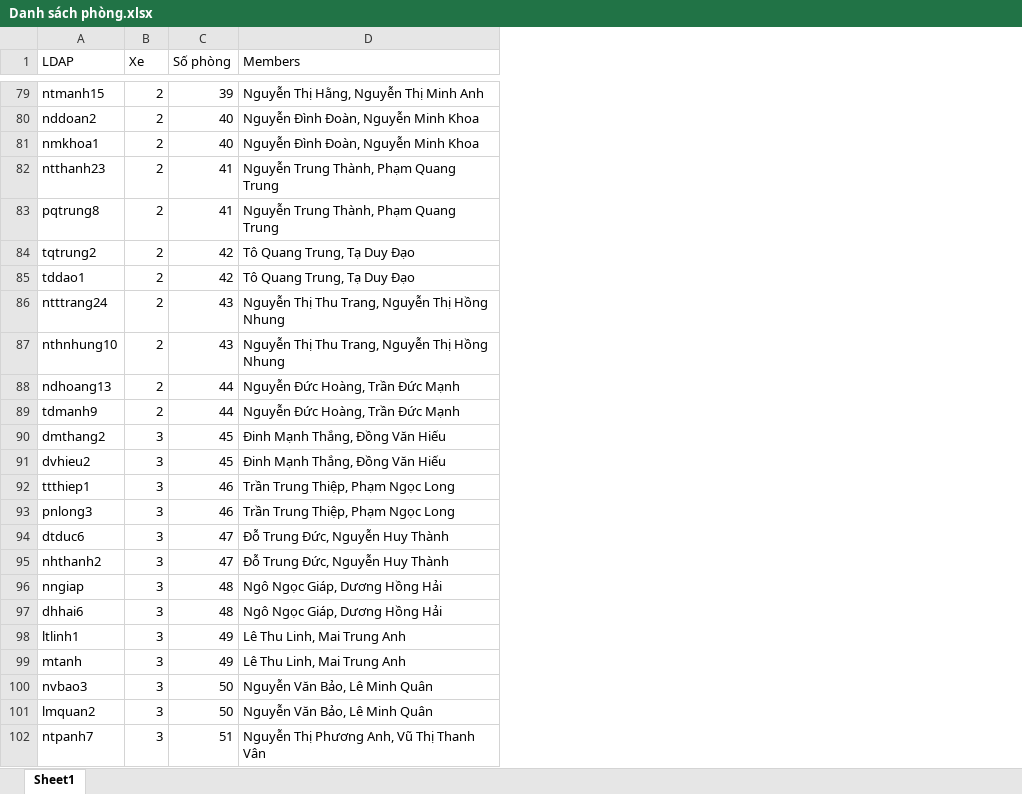
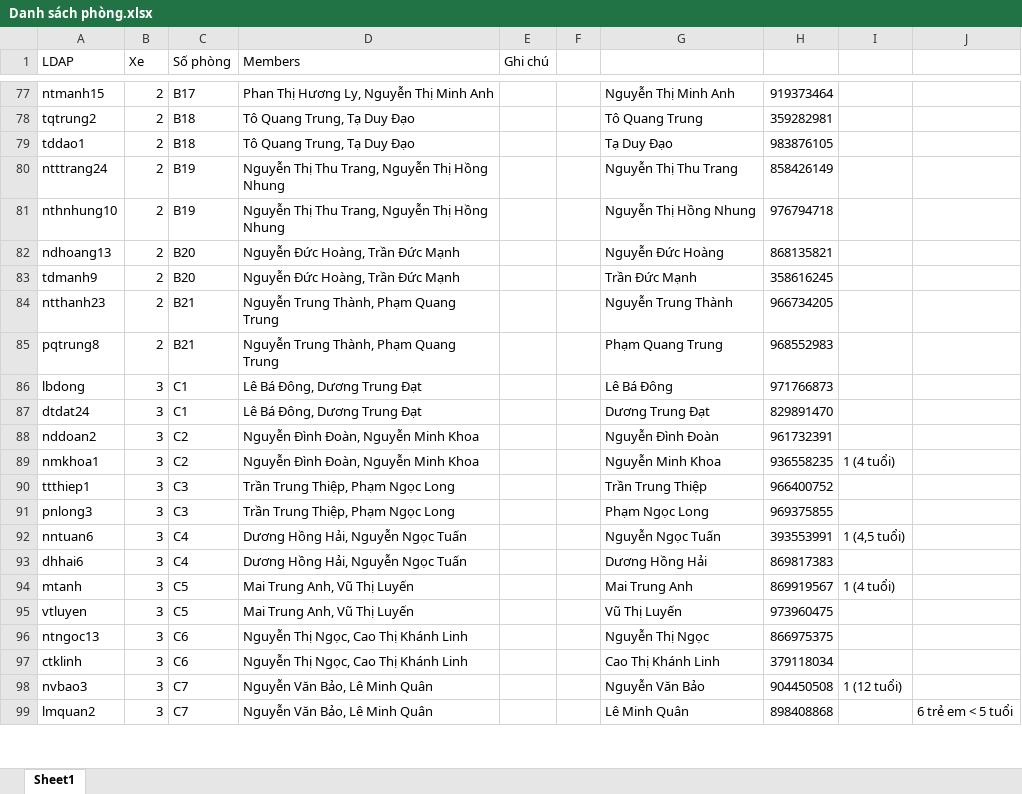
Before and after one commit to btbngoc/G2summer2026, an Excel workbook: assets/Danh sách phòng.xlsx, sheet Sheet1, drawn as a sheet; only a part is shown, gaps mark what is left out; values as stored, in another font and other column widths than the file's, no cell formats; removed rows and columns are numbered as before the commit, all else as after; the diff covers the shown part only; the diff names each change by its address in the sheet, - before the commit and + after, or states it on an @@ line.

```diff
--- a/assets/Danh sách phòng.xlsx (sheet Sheet1)
+++ b/assets/Danh sách phòng.xlsx (sheet Sheet1)
+column E (Ghi chú), empty
+column F, empty
+column G, rows 77-83: Nguyễn Thị Minh Anh | Tô Quang Trung | Tạ Duy Đạo | Nguyễn Thị Thu Trang | Nguyễn Thị Hồng Nhung | Nguyễn Đức Hoàng | Trần Đức Mạnh; rows 90-91: Trần Trung Thiệp | Phạm Ngọc Long; rows 93-94: Dương Hồng Hải | Mai Trung Anh; rows 98-99: Nguyễn Văn Bảo | Lê Minh Quân
+column H, rows 77-83: 919373464 | 359282981 | 983876105 | 858426149 | 976794718 | 868135821 | 358616245; rows 90-91: 966400752 | 969375855; rows 93-94: 869817383 | 869919567; rows 98-99: 904450508 | 898408868
+column I, row 94: 1 (4 tuổi); row 98: 1 (12 tuổi)
+column J, row 99: 6 trẻ em < 5 tuổi
-C77 (Số phòng): 39
+C77 (Số phòng): B17
-D77 (Members): Nguyễn Thị Hằng, Nguyễn Thị Minh Anh
+D77 (Members): Phan Thị Hương Ly, Nguyễn Thị Minh Anh
-row 80: nddoan2 | 2 | 40 | Nguyễn Đình Đoàn, Nguyễn Minh Khoa
-row 81: nmkhoa1 | 2 | 40 | Nguyễn Đình Đoàn, Nguyễn Minh Khoa
-row 82: ntthanh23 | 2 | 41 | Nguyễn Trung Thành, Phạm Quang Trung
-row 83: pqtrung8 | 2 | 41 | Nguyễn Trung Thành, Phạm Quang Trung
-C78:C79 (Số phòng): 42
+C78:C79 (Số phòng): B18
-C80:C81 (Số phòng): 43
+C80:C81 (Số phòng): B19
-C82:C83 (Số phòng): 44
+C82:C83 (Số phòng): B20
-row 90: dmthang2 | 3 | 45 | Đinh Mạnh Thắng, Đồng Văn Hiếu
-row 91: dvhieu2 | 3 | 45 | Đinh Mạnh Thắng, Đồng Văn Hiếu
+row 84: ntthanh23 | 2 | B21 | Nguyễn Trung Thành, Phạm Quang Trung |  |  | Nguyễn Trung Thành | 966734205
+row 85: pqtrung8 | 2 | B21 | Nguyễn Trung Thành, Phạm Quang Trung |  |  | Phạm Quang Trung | 968552983
+row 86: lbdong | 3 | C1 | Lê Bá Đông, Dương Trung Đạt |  |  | Lê Bá Đông | 971766873
+row 87: dtdat24 | 3 | C1 | Lê Bá Đông, Dương Trung Đạt |  |  | Dương Trung Đạt | 829891470
+row 88: nddoan2 | 3 | C2 | Nguyễn Đình Đoàn, Nguyễn Minh Khoa |  |  | Nguyễn Đình Đoàn | 961732391
+row 89: nmkhoa1 | 3 | C2 | Nguyễn Đình Đoàn, Nguyễn Minh Khoa |  |  | Nguyễn Minh Khoa | 936558235 | 1 (4 tuổi)
-C90:C91 (Số phòng): 46
+C90:C91 (Số phòng): C3
-row 94: dtduc6 | 3 | 47 | Đỗ Trung Đức, Nguyễn Huy Thành
-row 95: nhthanh2 | 3 | 47 | Đỗ Trung Đức, Nguyễn Huy Thành
-row 96: nngiap | 3 | 48 | Ngô Ngọc Giáp, Dương Hồng Hải
+row 92: nntuan6 | 3 | C4 | Dương Hồng Hải, Nguyễn Ngọc Tuấn |  |  | Nguyễn Ngọc Tuấn | 393553991 | 1 (4,5 tuổi)
-C93 (Số phòng): 48
+C93 (Số phòng): C4
-D93 (Members): Ngô Ngọc Giáp, Dương Hồng Hải
+D93 (Members): Dương Hồng Hải, Nguyễn Ngọc Tuấn
-row 98: ltlinh1 | 3 | 49 | Lê Thu Linh, Mai Trung Anh
-C94 (Số phòng): 49
+C94 (Số phòng): C5
-D94 (Members): Lê Thu Linh, Mai Trung Anh
+D94 (Members): Mai Trung Anh, Vũ Thị Luyến
+row 95: vtluyen | 3 | C5 | Mai Trung Anh, Vũ Thị Luyến |  |  | Vũ Thị Luyến | 973960475
+row 96: ntngoc13 | 3 | C6 | Nguyễn Thị Ngọc, Cao Thị Khánh Linh |  |  | Nguyễn Thị Ngọc | 866975375
+row 97: ctklinh | 3 | C6 | Nguyễn Thị Ngọc, Cao Thị Khánh Linh |  |  | Cao Thị Khánh Linh | 379118034
-C98:C99 (Số phòng): 50
+C98:C99 (Số phòng): C7
-row 102: ntpanh7 | 3 | 51 | Nguyễn Thị Phương Anh, Vũ Thị Thanh Vân
```
Also changed, not shown: 38 added rows, 38 removed rows and 50 edited cells elsewhere in this sheet, cell formats, 1 other file.
